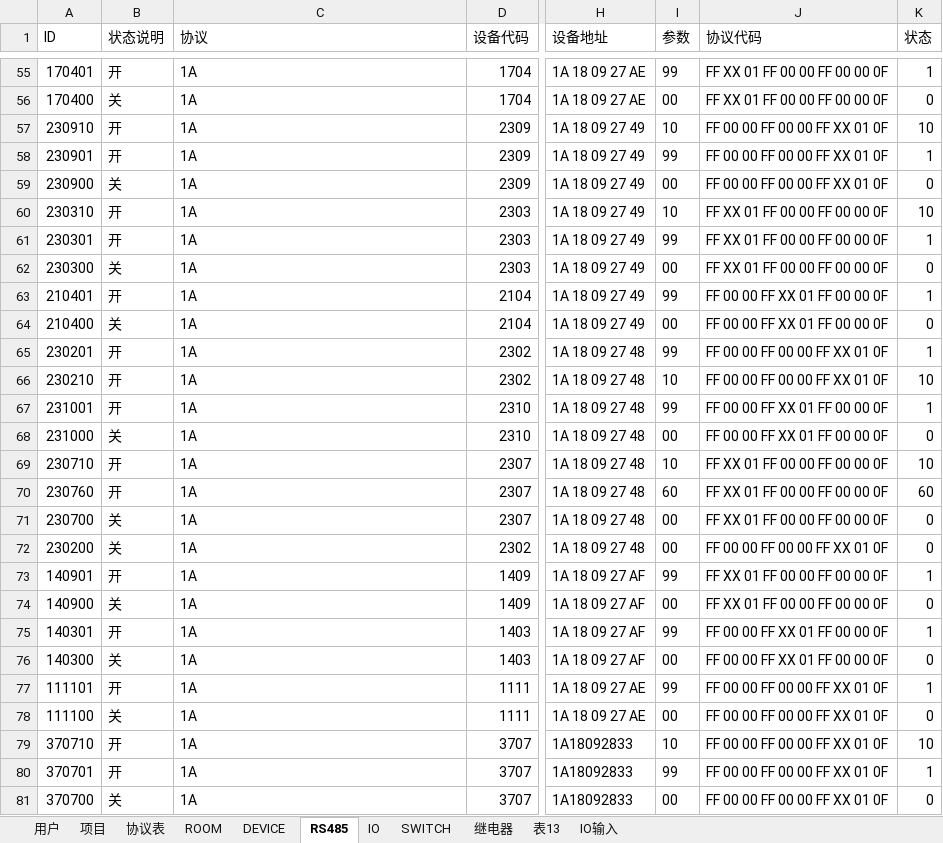
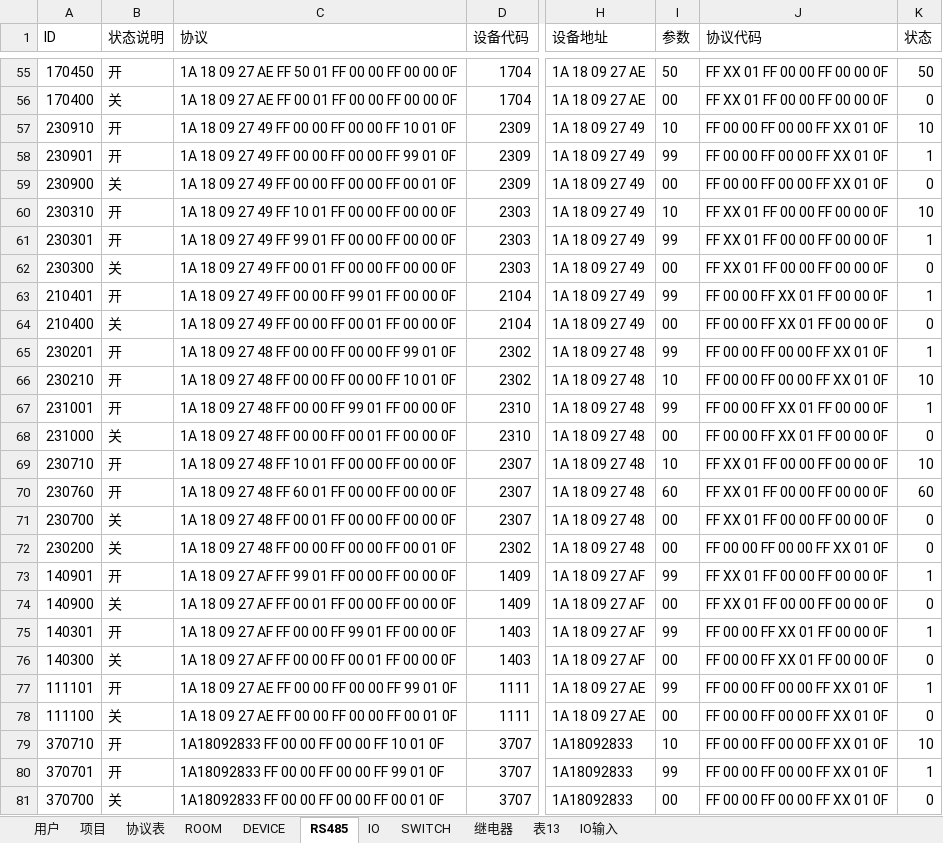
Before and after one commit to JCBreath/HomeAuto, an Excel workbook: data.xlsx, sheet RS485, drawn as a sheet; only a part is shown, gaps mark what is left out; values as stored, in another font and other column widths than the file's, no borders; the diff covers the shown part only; the diff names each change by its address in the sheet, - before the commit and + after, or states it on an @@ line.

```diff
--- a/data.xlsx (sheet RS485)
+++ b/data.xlsx (sheet RS485)
-A55 (ID): 170401
+A55 (ID): 170450
-C55 (协议): 1A
+C55 (协议): 1A 18 09 27 AE FF 50 01 FF 00 00 FF 00 00 0F
-I55 (参数): 99
+I55 (参数): 50
-K55 (状态): 1
+K55 (状态): 50
-C56 (协议): 1A
+C56 (协议): 1A 18 09 27 AE FF 00 01 FF 00 00 FF 00 00 0F
-C57 (协议): 1A
+C57 (协议): 1A 18 09 27 49 FF 00 00 FF 00 00 FF 10 01 0F
-C58 (协议): 1A
+C58 (协议): 1A 18 09 27 49 FF 00 00 FF 00 00 FF 99 01 0F
-C59 (协议): 1A
+C59 (协议): 1A 18 09 27 49 FF 00 00 FF 00 00 FF 00 01 0F
-C60 (协议): 1A
+C60 (协议): 1A 18 09 27 49 FF 10 01 FF 00 00 FF 00 00 0F
-C61 (协议): 1A
+C61 (协议): 1A 18 09 27 49 FF 99 01 FF 00 00 FF 00 00 0F
-C62 (协议): 1A
+C62 (协议): 1A 18 09 27 49 FF 00 01 FF 00 00 FF 00 00 0F
-C63 (协议): 1A
+C63 (协议): 1A 18 09 27 49 FF 00 00 FF 99 01 FF 00 00 0F
-C64 (协议): 1A
+C64 (协议): 1A 18 09 27 49 FF 00 00 FF 00 01 FF 00 00 0F
-C65 (协议): 1A
+C65 (协议): 1A 18 09 27 48 FF 00 00 FF 00 00 FF 99 01 0F
-C66 (协议): 1A
+C66 (协议): 1A 18 09 27 48 FF 00 00 FF 00 00 FF 10 01 0F
-C67 (协议): 1A
+C67 (协议): 1A 18 09 27 48 FF 00 00 FF 99 01 FF 00 00 0F
-C68 (协议): 1A
+C68 (协议): 1A 18 09 27 48 FF 00 00 FF 00 01 FF 00 00 0F
-C69 (协议): 1A
+C69 (协议): 1A 18 09 27 48 FF 10 01 FF 00 00 FF 00 00 0F
-C70 (协议): 1A
+C70 (协议): 1A 18 09 27 48 FF 60 01 FF 00 00 FF 00 00 0F
-C71 (协议): 1A
+C71 (协议): 1A 18 09 27 48 FF 00 01 FF 00 00 FF 00 00 0F
-C72 (协议): 1A
+C72 (协议): 1A 18 09 27 48 FF 00 00 FF 00 00 FF 00 01 0F
-C73 (协议): 1A
+C73 (协议): 1A 18 09 27 AF FF 99 01 FF 00 00 FF 00 00 0F
-C74 (协议): 1A
+C74 (协议): 1A 18 09 27 AF FF 00 01 FF 00 00 FF 00 00 0F
-C75 (协议): 1A
+C75 (协议): 1A 18 09 27 AF FF 00 00 FF 99 01 FF 00 00 0F
-C76 (协议): 1A
+C76 (协议): 1A 18 09 27 AF FF 00 00 FF 00 01 FF 00 00 0F
-C77 (协议): 1A
+C77 (协议): 1A 18 09 27 AE FF 00 00 FF 00 00 FF 99 01 0F
-C78 (协议): 1A
+C78 (协议): 1A 18 09 27 AE FF 00 00 FF 00 00 FF 00 01 0F
-C79 (协议): 1A
+C79 (协议): 1A18092833 FF 00 00 FF 00 00 FF 10 01 0F
-C80 (协议): 1A
+C80 (协议): 1A18092833 FF 00 00 FF 00 00 FF 99 01 0F
-C81 (协议): 1A
+C81 (协议): 1A18092833 FF 00 00 FF 00 00 FF 00 01 0F
```
Also changed, not shown: 6 added rows, 10 removed rows and 286 edited cells elsewhere in this sheet, sheet DEVICE, sheet SWITCH, sheet IO, sheet 继电器, 2 other files.
